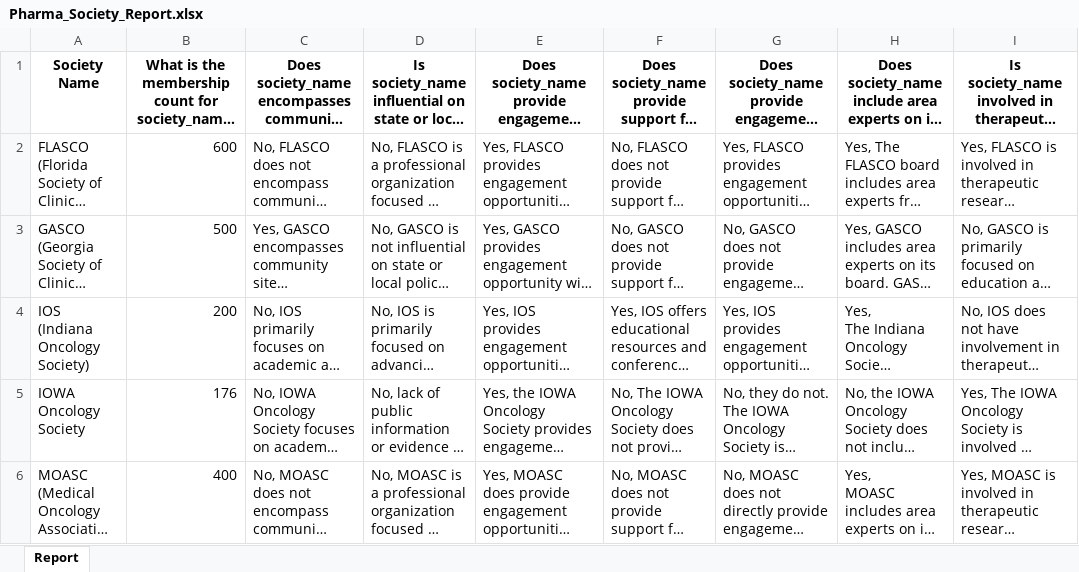
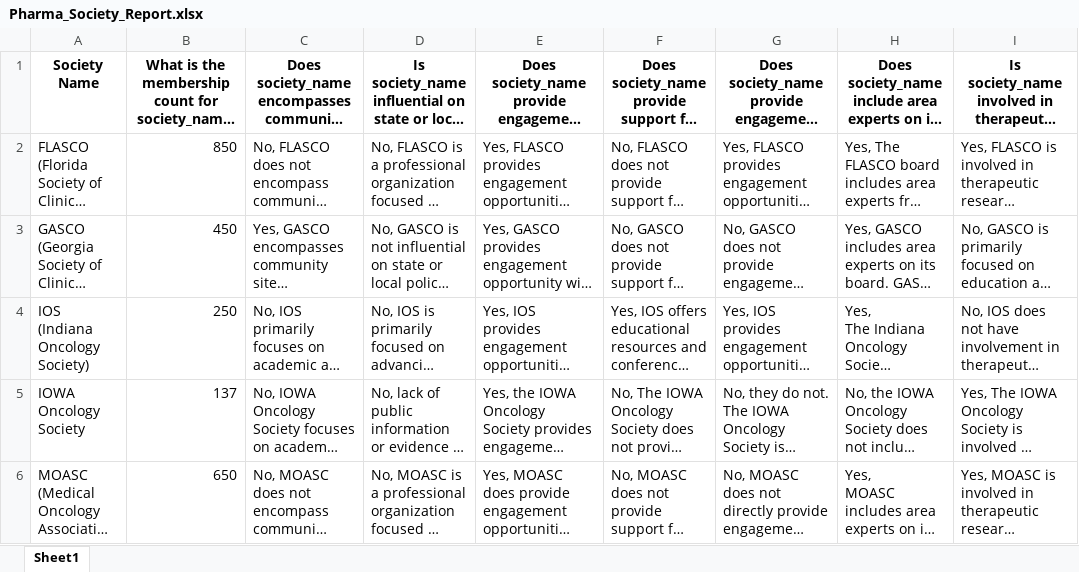
Before and after one commit to kushagraaery/qnagenerator, an Excel workbook: Pharma_Society_Report.xlsx, sheet Sheet1, drawn as a sheet; only a part is shown; long unchanged cells end in …; values as stored, in another font and other column widths than the file's, no borders; the diff names each change by its address in the sheet, - before the commit and + after, or states it on an @@ line.

Commit message:
Updated Excel file via Streamlit

```diff
--- a/Pharma_Society_Report.xlsx (sheet Sheet1)
+++ b/Pharma_Society_Report.xlsx (sheet Sheet1)
-sheet tab: Report
+sheet tab: Sheet1
-B2: 600
+B2: 850
-B3: 500
+B3: 450
-B4: 200
+B4: 250
-B5: 176
+B5: 137
-B6: 400
+B6: 650
```
